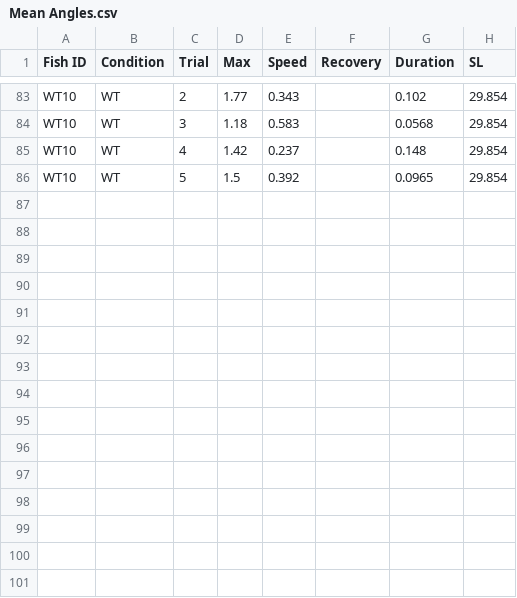
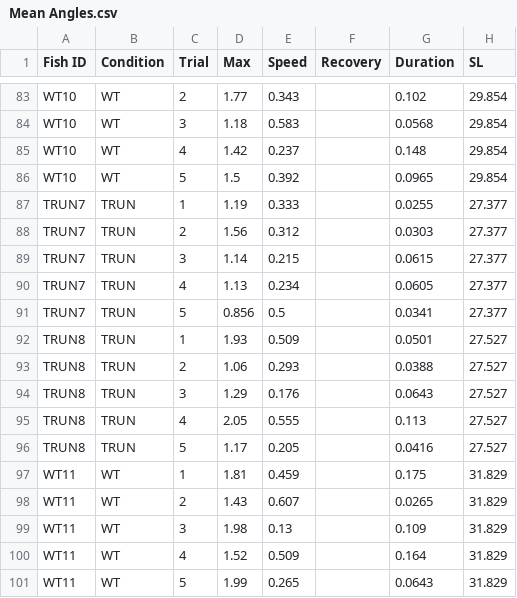
Before and after one commit to racheltherug/zebrafish-kinematics, a CSV file: Mean Angles.csv, drawn as a sheet; only a part is shown, gaps mark what is left out.

```diff
--- a/Mean Angles.csv
+++ b/Mean Angles.csv
@@ -86 +86,16 @@ WT10,WT,4,1.42,0.237,,0.148,29.854
 WT10,WT,5,1.5,0.392,,0.0965,29.854
+TRUN7,TRUN,1,1.19,0.333,,0.0255,27.377
+TRUN7,TRUN,2,1.56,0.312,,0.0303,27.377
+TRUN7,TRUN,3,1.14,0.215,,0.0615,27.377
+TRUN7,TRUN,4,1.13,0.234,,0.0605,27.377
+TRUN7,TRUN,5,0.856,0.5,,0.0341,27.377
+TRUN8,TRUN,1,1.93,0.509,,0.0501,27.527
+TRUN8,TRUN,2,1.06,0.293,,0.0388,27.527
+TRUN8,TRUN,3,1.29,0.176,,0.0643,27.527
+TRUN8,TRUN,4,2.05,0.555,,0.113,27.527
+TRUN8,TRUN,5,1.17,0.205,,0.0416,27.527
+WT11,WT,1,1.81,0.459,,0.175,31.829
+WT11,WT,2,1.43,0.607,,0.0265,31.829
+WT11,WT,3,1.98,0.13,,0.109,31.829
+WT11,WT,4,1.52,0.509,,0.164,31.829
+WT11,WT,5,1.99,0.265,,0.0643,31.829
```
Also changed, not shown: Combined Data_TRUN7.csv, Combined Data_TRUN8.csv, 2 other files.
